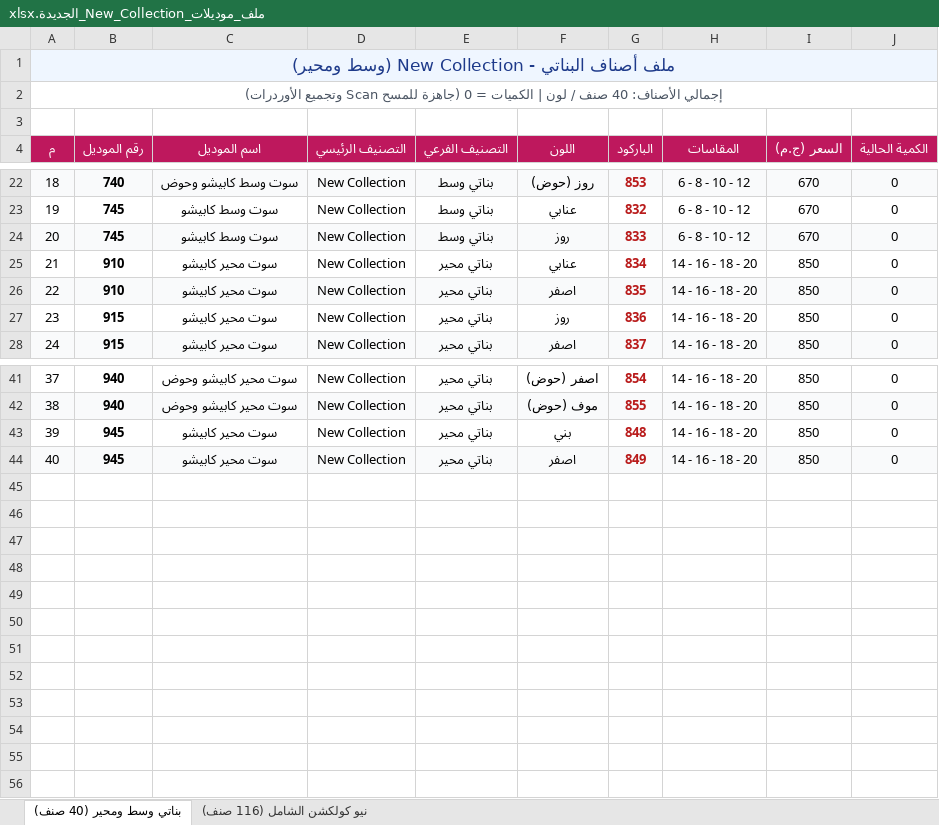
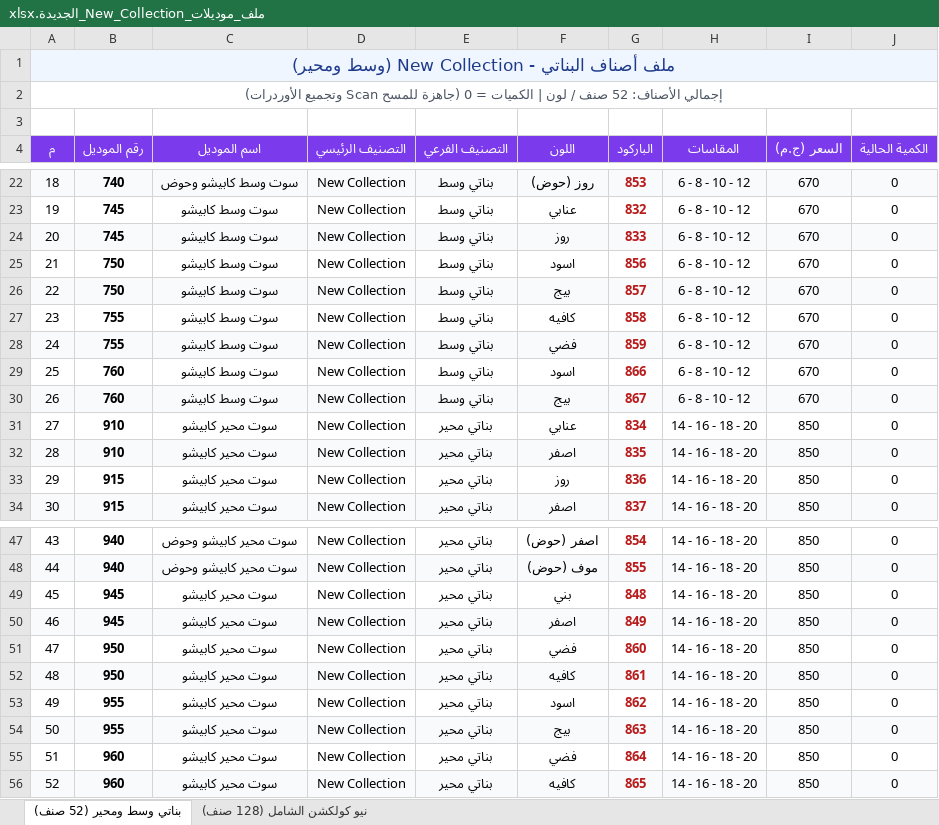
Before and after one commit to Kerollos0Samy0/Happyboy, an Excel workbook: ملف_موديلات_New_Collection_الجديدة.xlsx, sheet بناتي وسط ومحير (52 صنف), drawn as a sheet; only a part is shown, gaps mark what is left out; values as stored, in another font and other column widths than the file's, no borders; the diff names each change by its address in the sheet, - before the commit and + after, or states it on an @@ line.

Commit message:
feat: upload new girls models (750, 755, 760, 950, 955, 960) to New Collection and add color تفاحي (146) to model 330 in old boys

```diff
--- a/ملف_موديلات_New_Collection_الجديدة.xlsx (sheet بناتي وسط ومحير (52 صنف))
+++ b/ملف_موديلات_New_Collection_الجديدة.xlsx (sheet بناتي وسط ومحير (52 صنف))
-sheet tab: بناتي وسط ومحير (40 صنف)
+sheet tab: بناتي وسط ومحير (52 صنف)
-sheet tab: نيو كولكشن الشامل (116 صنف)
+sheet tab: نيو كولكشن الشامل (128 صنف)
@@ column A (م) renumbered between rows 2 and 50 @@
-A4:J4 fill: #BE185D
+A4:J4 fill: #7C3AED
+row 25: 21 | 750 | سوت وسط كابيشو | New Collection | بناتي وسط | اسود | 856 | 6 - 8 - 10 - 12 | 670 | 0
+row 26: 22 | 750 | سوت وسط كابيشو | New Collection | بناتي وسط | بيج | 857 | 6 - 8 - 10 - 12 | 670 | 0
+row 27: 23 | 755 | سوت وسط كابيشو | New Collection | بناتي وسط | كافيه | 858 | 6 - 8 - 10 - 12 | 670 | 0
+row 28: 24 | 755 | سوت وسط كابيشو | New Collection | بناتي وسط | فضي | 859 | 6 - 8 - 10 - 12 | 670 | 0
+row 29: 25 | 760 | سوت وسط كابيشو | New Collection | بناتي وسط | اسود | 866 | 6 - 8 - 10 - 12 | 670 | 0
+row 30: 26 | 760 | سوت وسط كابيشو | New Collection | بناتي وسط | بيج | 867 | 6 - 8 - 10 - 12 | 670 | 0
+row 51: 47 | 950 | سوت محير كابيشو | New Collection | بناتي محير | فضي | 860 | 14 - 16 - 18 - 20 | 850 | 0
+row 52: 48 | 950 | سوت محير كابيشو | New Collection | بناتي محير | كافيه | 861 | 14 - 16 - 18 - 20 | 850 | 0
+row 53: 49 | 955 | سوت محير كابيشو | New Collection | بناتي محير | اسود | 862 | 14 - 16 - 18 - 20 | 850 | 0
+row 54: 50 | 955 | سوت محير كابيشو | New Collection | بناتي محير | بيج | 863 | 14 - 16 - 18 - 20 | 850 | 0
+row 55: 51 | 960 | سوت محير كابيشو | New Collection | بناتي محير | فضي | 864 | 14 - 16 - 18 - 20 | 850 | 0
+row 56: 52 | 960 | سوت محير كابيشو | New Collection | بناتي محير | كافيه | 865 | 14 - 16 - 18 - 20 | 850 | 0
```
Also changed, not shown: sheet نيو كولكشن الشامل (128 صنف), New models/ملف_موديلات_New_Collection_الجديدة.xlsx, 18 other files.
